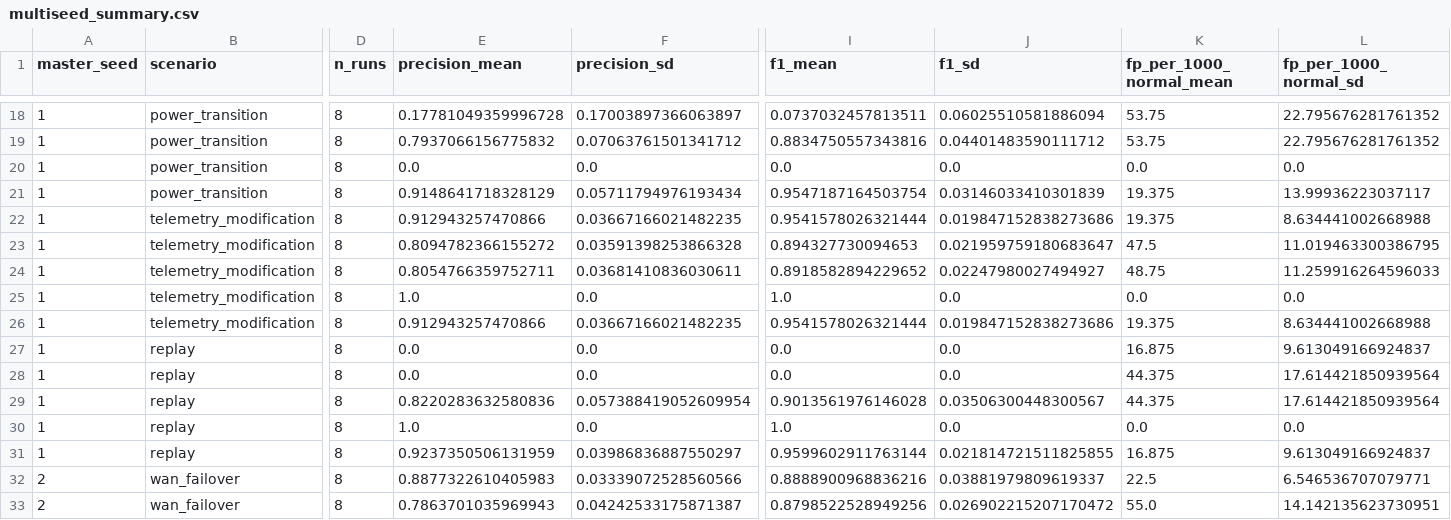
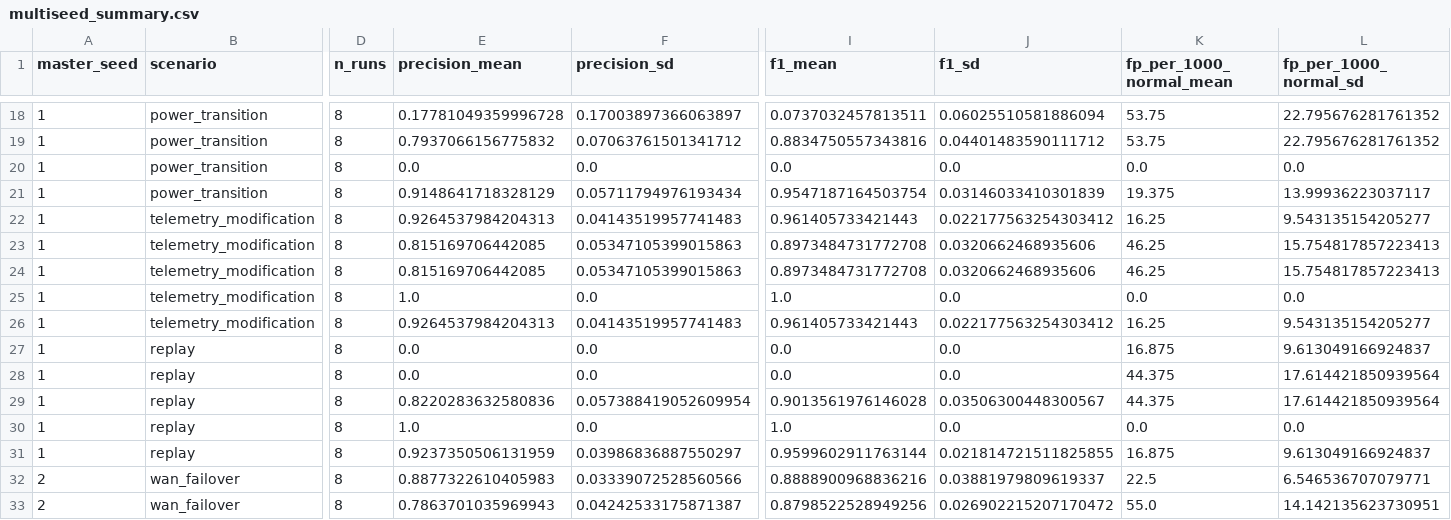
Before and after one commit to omega2417/bnt, a CSV file: metatwin-guard/results/multiseed_summary.csv, drawn as a sheet; only a part is shown, gaps mark what is left out; the diff covers the shown part only; the diff names each change by its address in the sheet, - before the commit and + after, or states it on an @@ line.

```diff
--- a/metatwin-guard/results/multiseed_summary.csv
+++ b/metatwin-guard/results/multiseed_summary.csv
-E22 (precision_mean): 0.912943257470866
+E22 (precision_mean): 0.9264537984204313
-F22 (precision_sd): 0.03667166021482235
+F22 (precision_sd): 0.04143519957741483
-I22 (f1_mean): 0.9541578026321444
+I22 (f1_mean): 0.961405733421443
-J22 (f1_sd): 0.019847152838273686
+J22 (f1_sd): 0.022177563254303412
-K22 (fp_per_1000_normal_mean): 19.375
+K22 (fp_per_1000_normal_mean): 16.25
-L22 (fp_per_1000_normal_sd): 8.634441002668988
+L22 (fp_per_1000_normal_sd): 9.543135154205277
-E23 (precision_mean): 0.8094782366155272
+E23 (precision_mean): 0.815169706442085
-F23 (precision_sd): 0.03591398253866328
+F23 (precision_sd): 0.05347105399015863
-I23 (f1_mean): 0.894327730094653
+I23 (f1_mean): 0.8973484731772708
-J23 (f1_sd): 0.021959759180683647
+J23 (f1_sd): 0.0320662468935606
-K23 (fp_per_1000_normal_mean): 47.5
+K23 (fp_per_1000_normal_mean): 46.25
-L23 (fp_per_1000_normal_sd): 11.019463300386795
+L23 (fp_per_1000_normal_sd): 15.754817857223413
-E24 (precision_mean): 0.8054766359752711
+E24 (precision_mean): 0.815169706442085
-F24 (precision_sd): 0.03681410836030611
+F24 (precision_sd): 0.05347105399015863
-I24 (f1_mean): 0.8918582894229652
+I24 (f1_mean): 0.8973484731772708
-J24 (f1_sd): 0.02247980027494927
+J24 (f1_sd): 0.0320662468935606
-K24 (fp_per_1000_normal_mean): 48.75
+K24 (fp_per_1000_normal_mean): 46.25
-L24 (fp_per_1000_normal_sd): 11.259916264596033
+L24 (fp_per_1000_normal_sd): 15.754817857223413
-E26 (precision_mean): 0.912943257470866
+E26 (precision_mean): 0.9264537984204313
-F26 (precision_sd): 0.03667166021482235
+F26 (precision_sd): 0.04143519957741483
-I26 (f1_mean): 0.9541578026321444
+I26 (f1_mean): 0.961405733421443
-J26 (f1_sd): 0.019847152838273686
+J26 (f1_sd): 0.022177563254303412
-K26 (fp_per_1000_normal_mean): 19.375
+K26 (fp_per_1000_normal_mean): 16.25
-L26 (fp_per_1000_normal_sd): 8.634441002668988
+L26 (fp_per_1000_normal_sd): 9.543135154205277
```
Also changed, not shown: 70 edited cells elsewhere in this file, metatwin-guard/results/ablation_executed.csv, metatwin-guard/results/run_level.csv, 30 other files.
